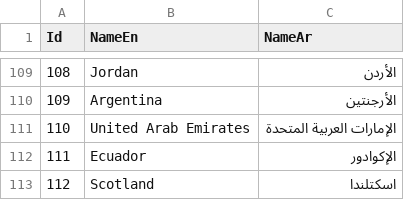
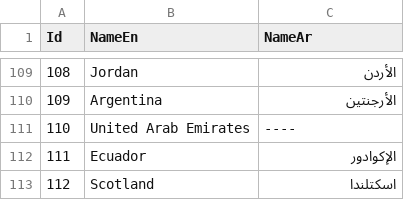
Before and after one commit to Mazen-Essam-Dev/KhaledRecycling, a CSV file: FougeraClub/wwwroot/SeedData/Country-Table.csv, drawn as a sheet; only a part is shown, gaps mark what is left out.

```diff
--- a/FougeraClub/wwwroot/SeedData/Country-Table.csv
+++ b/FougeraClub/wwwroot/SeedData/Country-Table.csv
@@ -165,3 +165,3 @@
 109,Argentina,الأرجنتين
-110,United Arab Emirates,الإمارات العربية المتحدة
+110,United Arab Emirates,----
 111,Ecuador,"الإكوادور
```
Also changed, not shown: 52 other files.
